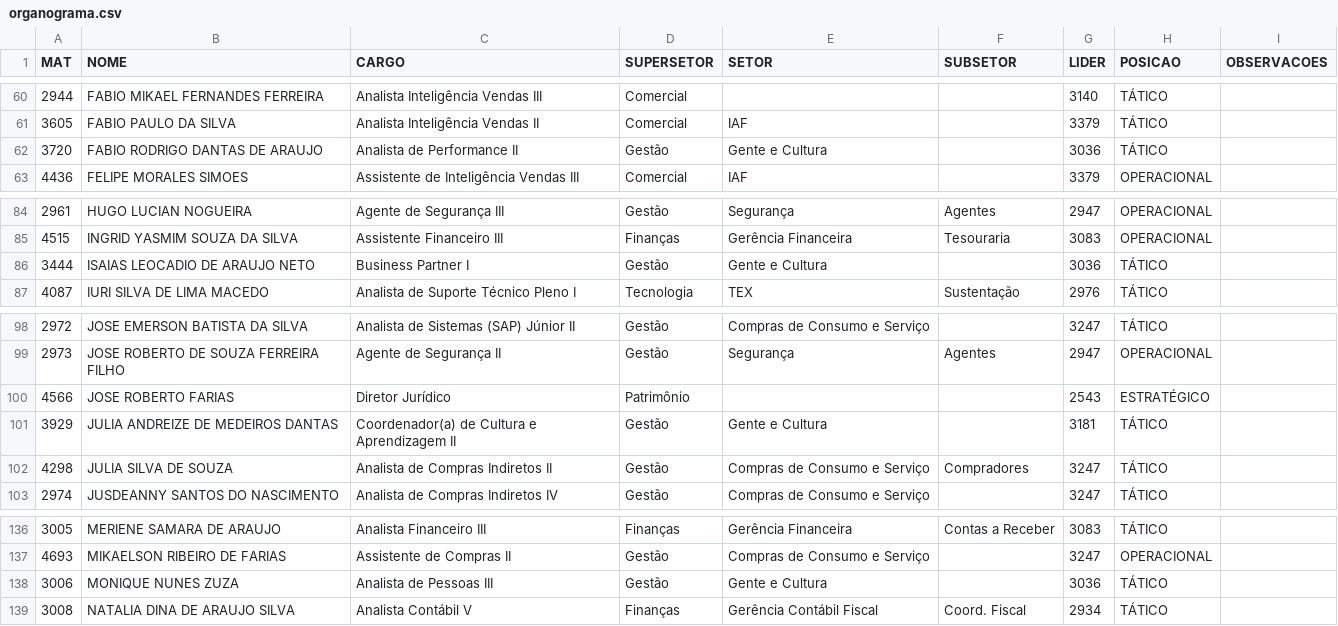
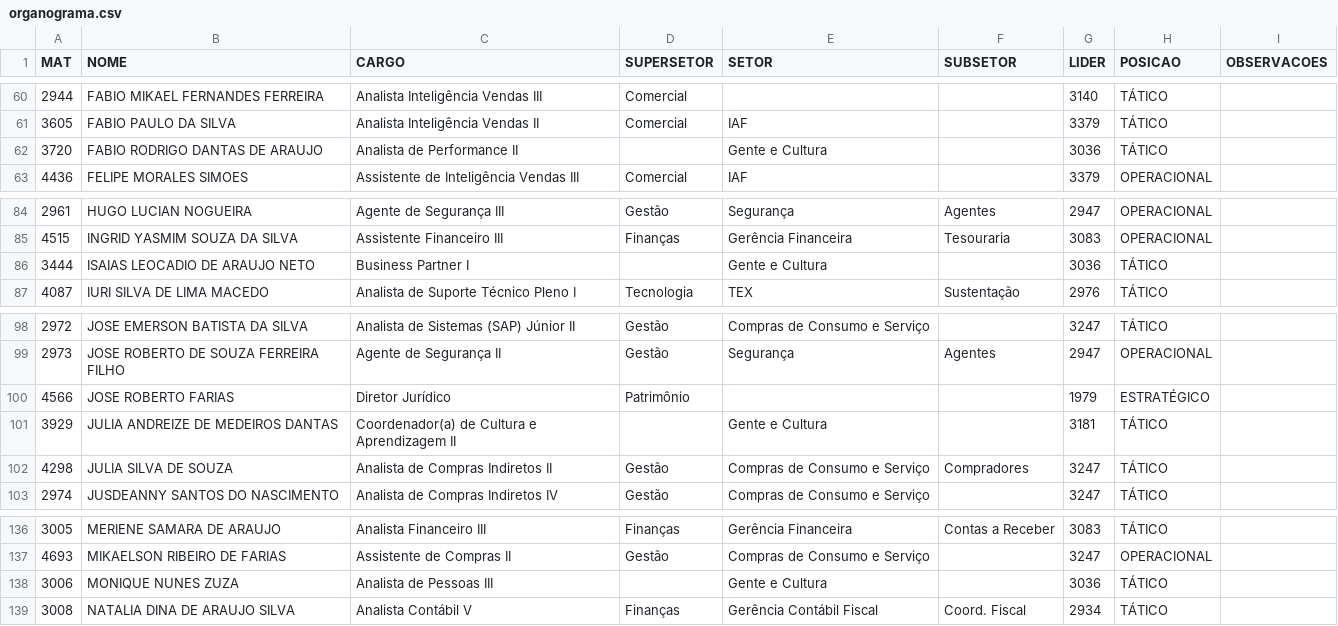
Before and after one commit to AnkierJ/arquiteturaorganizacional, a CSV file: organograma.csv, drawn as a sheet; only a part is shown, gaps mark what is left out.

Commit message:
fix: Ajuste de nós

```diff
--- a/organograma.csv
+++ b/organograma.csv
@@ -61,3 +61,3 @@
 3605;FABIO PAULO DA SILVA;Analista Inteligência Vendas II;Comercial;IAF;;3379;TÁTICO;
-3720;FABIO RODRIGO DANTAS DE ARAUJO;Analista de Performance II;Gestão;Gente e Cultura;;3036;TÁTICO;
+3720;FABIO RODRIGO DANTAS DE ARAUJO;Analista de Performance II;;Gente e Cultura;;3036;TÁTICO;
 4436;FELIPE MORALES SIMOES;Assistente de Inteligência Vendas III;Comercial;IAF;;3379;OPERACIONAL;
@@ -85,3 +85,3 @@
 4515;INGRID YASMIM SOUZA DA SILVA;Assistente Financeiro III;Finanças;Gerência Financeira;Tesouraria;3083;OPERACIONAL;
-3444;ISAIAS LEOCADIO DE ARAUJO NETO;Business Partner I;Gestão;Gente e Cultura;;3036;TÁTICO;
+3444;ISAIAS LEOCADIO DE ARAUJO NETO;Business Partner I;;Gente e Cultura;;3036;TÁTICO;
 4087;IURI SILVA DE LIMA MACEDO;Analista de Suporte Técnico Pleno I;Tecnologia;TEX;Sustentação;2976;TÁTICO;
@@ -99,4 +99,4 @@
 2973;JOSE ROBERTO DE SOUZA FERREIRA FILHO;Agente de Segurança II;Gestão;Segurança;Agentes;2947;OPERACIONAL;
-4566;JOSE ROBERTO FARIAS;Diretor Jurídico;Patrimônio;;;2543;ESTRATÉGICO;
-3929;JULIA ANDREIZE DE MEDEIROS DANTAS;Coordenador(a) de Cultura e Aprendizagem II;Gestão;Gente e Cultura;;3181;TÁTICO;
+4566;JOSE ROBERTO FARIAS;Diretor Jurídico;Patrimônio;;;1979;ESTRATÉGICO;
+3929;JULIA ANDREIZE DE MEDEIROS DANTAS;Coordenador(a) de Cultura e Aprendizagem II;;Gente e Cultura;;3181;TÁTICO;
 4298;JULIA SILVA DE SOUZA;Analista de Compras Indiretos II;Gestão;Compras de Consumo e Serviço;Compradores;3247;TÁTICO;
@@ -137,3 +137,3 @@
 4693;MIKAELSON RIBEIRO DE FARIAS;Assistente de Compras II;Gestão;Compras de Consumo e Serviço;;3247;OPERACIONAL;
-3006;MONIQUE NUNES ZUZA;Analista de Pessoas III;Gestão;Gente e Cultura;;3036;TÁTICO;
+3006;MONIQUE NUNES ZUZA;Analista de Pessoas III;;Gente e Cultura;;3036;TÁTICO;
 3008;NATALIA DINA DE ARAUJO SILVA;Analista Contábil V;Finanças;Gerência Contábil Fiscal;Coord. Fiscal;2934;TÁTICO;
```
